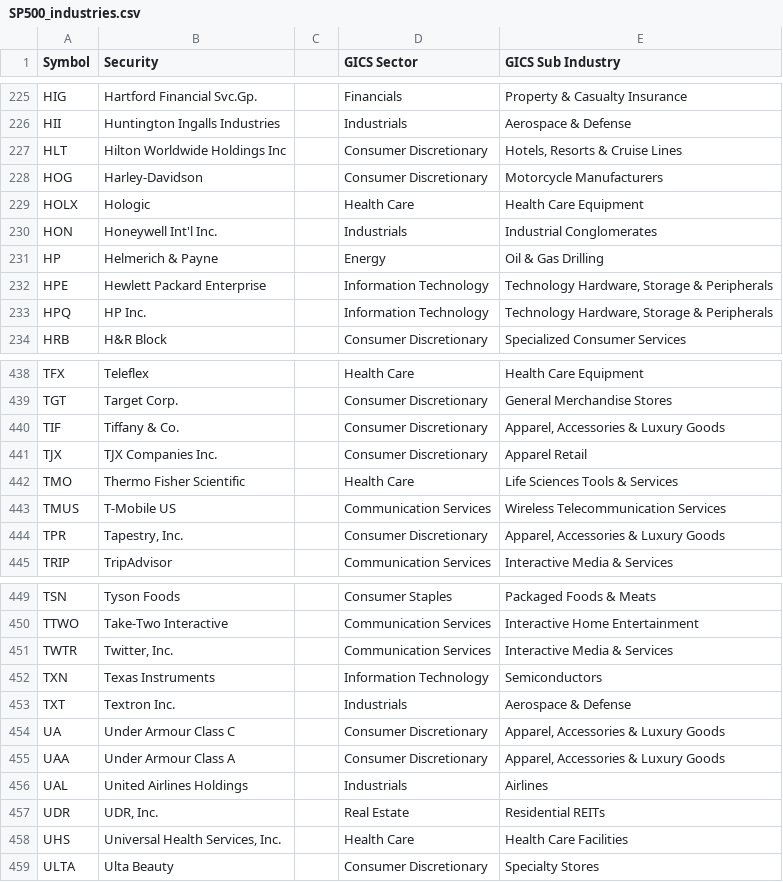
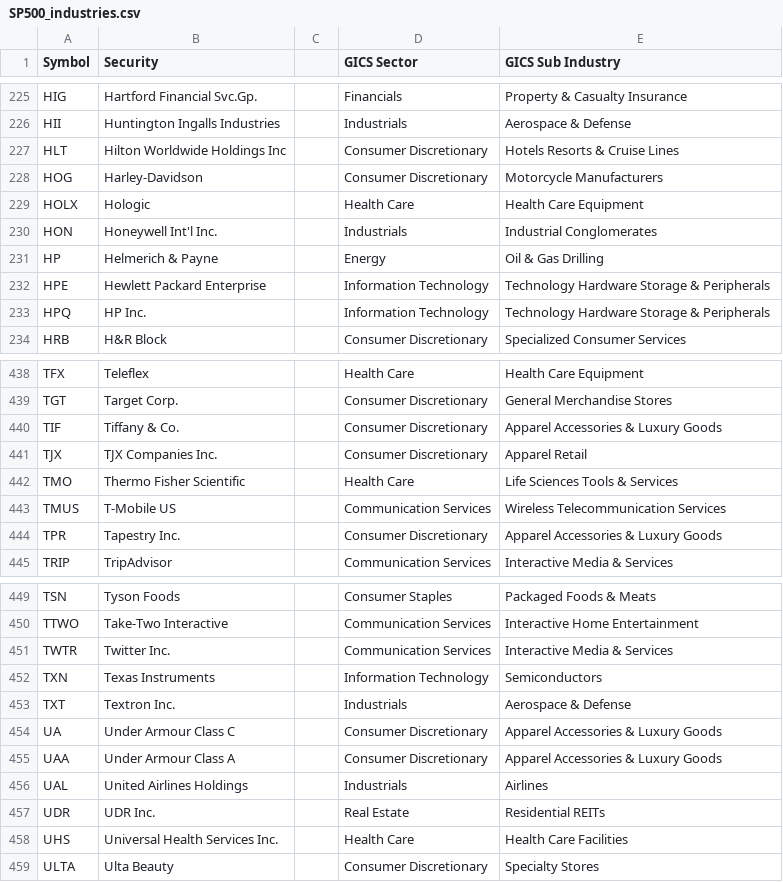
Before and after one commit to mcindoe/nlp, a CSV file: data/SP500_industries.csv, drawn as a sheet; only a part is shown, gaps mark what is left out; the diff covers the shown part only.

Commit message:
Update SP500_industries.csv

```diff
--- a/data/SP500_industries.csv
+++ b/data/SP500_industries.csv
@@ -226,3 +226,3 @@ HIG;Hartford Financial Svc.Gp.;;Financials;Property & Casualty Insurance;;;;
 HII;Huntington Ingalls Industries;;Industrials;Aerospace & Defense;;;;
-HLT;Hilton Worldwide Holdings Inc;;Consumer Discretionary;Hotels, Resorts & Cruise Lines;;;;
+HLT;Hilton Worldwide Holdings Inc;;Consumer Discretionary;Hotels  Resorts & Cruise Lines;;;;
 HOG;Harley-Davidson;;Consumer Discretionary;Motorcycle Manufacturers;;;;
@@ -231,4 +231,4 @@ HON;Honeywell Int'l Inc.;;Industrials;Industrial Conglomerates;;;;
 HP;Helmerich & Payne;;Energy;Oil & Gas Drilling;;;;
-HPE;Hewlett Packard Enterprise;;Information Technology;Technology Hardware, Storage & Peripherals;;;;
-HPQ;HP Inc.;;Information Technology;Technology Hardware, Storage & Peripherals;;;;
+HPE;Hewlett Packard Enterprise;;Information Technology;Technology Hardware  Storage & Peripherals;;;;
+HPQ;HP Inc.;;Information Technology;Technology Hardware  Storage & Peripherals;;;;
 HRB;H&R Block;;Consumer Discretionary;Specialized Consumer Services;;;;
@@ -439,3 +439,3 @@ TFX;Teleflex;;Health Care;Health Care Equipment;;;;
 TGT;Target Corp.;;Consumer Discretionary;General Merchandise Stores;;;;
-TIF;Tiffany & Co.;;Consumer Discretionary;Apparel, Accessories & Luxury Goods;;;;
+TIF;Tiffany & Co.;;Consumer Discretionary;Apparel Accessories & Luxury Goods;;;;
 TJX;TJX Companies Inc.;;Consumer Discretionary;Apparel Retail;;;;
@@ -443,3 +443,3 @@ TMO;Thermo Fisher Scientific;;Health Care;Life Sciences Tools & Services;;;;
 TMUS;T-Mobile US;;Communication Services;Wireless Telecommunication Services;;;;
-TPR;Tapestry, Inc.;;Consumer Discretionary;Apparel, Accessories & Luxury Goods;;;;
+TPR;Tapestry Inc.;;Consumer Discretionary;Apparel  Accessories & Luxury Goods;;;;
 TRIP;TripAdvisor;;Communication Services;Interactive Media & Services;;;;
@@ -450,10 +450,10 @@ TSN;Tyson Foods;;Consumer Staples;Packaged Foods & Meats;;;;
 TTWO;Take-Two Interactive;;Communication Services;Interactive Home Entertainment;;;;
-TWTR;Twitter, Inc.;;Communication Services;Interactive Media & Services;;;;
+TWTR;Twitter  Inc.;;Communication Services;Interactive Media & Services;;;;
 TXN;Texas Instruments;;Information Technology;Semiconductors;;;;
 TXT;Textron Inc.;;Industrials;Aerospace & Defense;;;;
-UA;Under Armour Class C;;Consumer Discretionary;Apparel, Accessories & Luxury Goods;;;;
-UAA;Under Armour Class A;;Consumer Discretionary;Apparel, Accessories & Luxury Goods;;;;
+UA;Under Armour Class C;;Consumer Discretionary;Apparel  Accessories & Luxury Goods;;;;
+UAA;Under Armour Class A;;Consumer Discretionary;Apparel  Accessories & Luxury Goods;;;;
 UAL;United Airlines Holdings;;Industrials;Airlines;;;;
-UDR;UDR, Inc.;;Real Estate;Residential REITs;;;;
-UHS;Universal Health Services, Inc.;;Health Care;Health Care Facilities;;;;
+UDR;UDR  Inc.;;Real Estate;Residential REITs;;;;
+UHS;Universal Health Services  Inc.;;Health Care;Health Care Facilities;;;;
 ULTA;Ulta Beauty;;Consumer Discretionary;Specialty Stores;;;;
```
Also changed, not shown: 24 edited cells elsewhere in this file.
